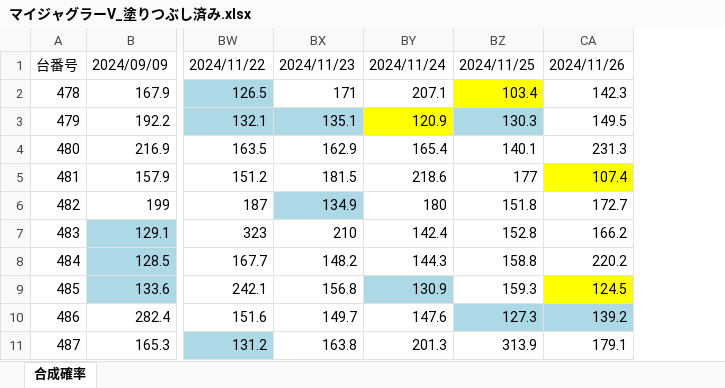
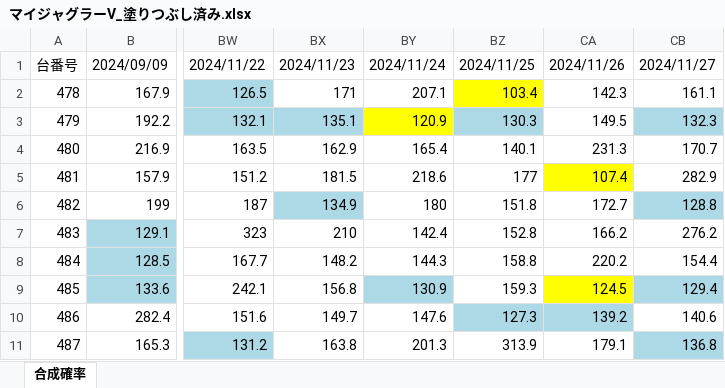
Before and after one commit to yudai4452/Juggler-Data-Apps, an Excel workbook: マイジャグラーV_塗りつぶし済み.xlsx, sheet 合成確率, drawn as a sheet; only a part is shown, gaps mark what is left out; values as stored, in another font and other column widths than the file's, no borders; the diff names each change by its address in the sheet, - before the commit and + after, or states it on an @@ line.

Commit message:
Add data for 2024-11-27

```diff
--- a/マイジャグラーV_塗りつぶし済み.xlsx (sheet 合成確率)
+++ b/マイジャグラーV_塗りつぶし済み.xlsx (sheet 合成確率)
+column CB, rows 1-11: 2024/11/27 | 161.1 | 132.3 | 170.7 | 282.9 | 128.8 | 276.2 | 154.4 | 129.4 | 140.6 | 136.8
```
